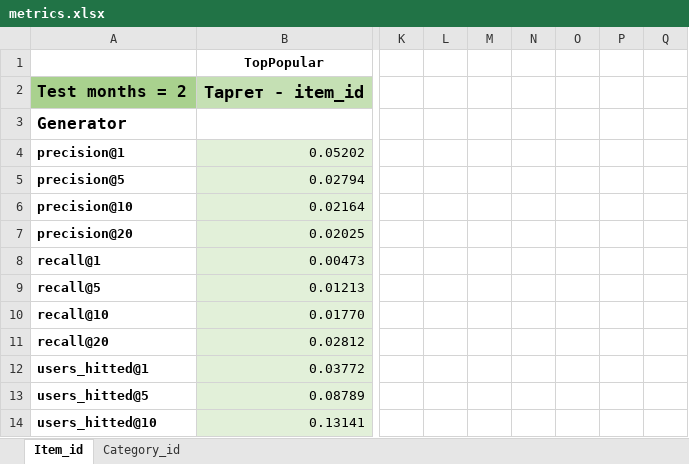
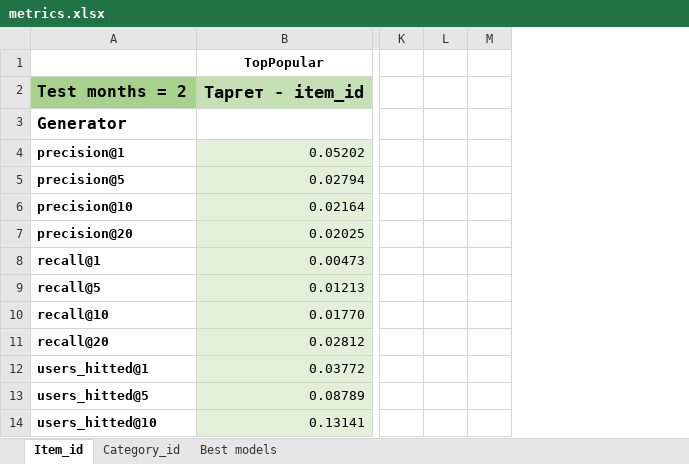
Before and after one commit to romanbobroff/ODS_course_NBO, an Excel workbook: metrics/metrics.xlsx, sheet Item_id, drawn as a sheet; only a part is shown, gaps mark what is left out; values as stored, in another font and other column widths than the file's, no borders; the diff names each change by its address in the sheet, - before the commit and + after, or states it on an @@ line.

```diff
--- a/metrics/metrics.xlsx (sheet Item_id)
+++ b/metrics/metrics.xlsx (sheet Item_id)
+sheet tab: Best models
-column N, empty
-column O, empty
-column P, empty
-column Q, empty
```
